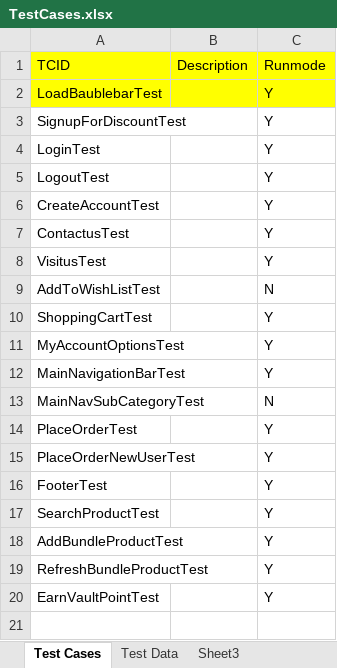
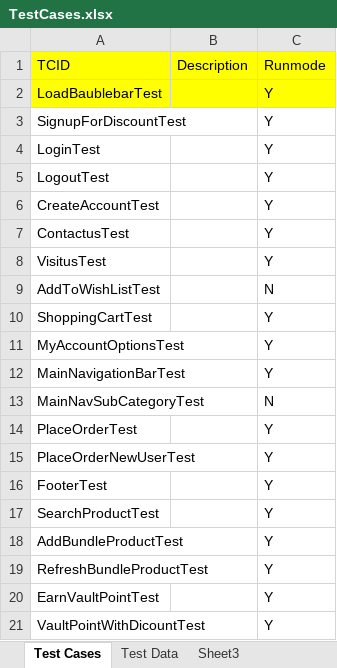
Before and after one commit to baublebar-qa/BaublebarTest, an Excel workbook: src/com/baublebar/data/TestCases.xlsx, sheet Test Cases, drawn as a sheet; values as stored, in another font and other column widths than the file's, no borders; the diff names each change by its address in the sheet, - before the commit and + after, or states it on an @@ line.

Commit message:
Added VaultPointWithDiscountTest

```diff
--- a/src/com/baublebar/data/TestCases.xlsx (sheet Test Cases)
+++ b/src/com/baublebar/data/TestCases.xlsx (sheet Test Cases)
+row 21: VaultPointWithDicountTest |  | Y
```
Also changed, not shown: sheet Test Data, 7 other files.
